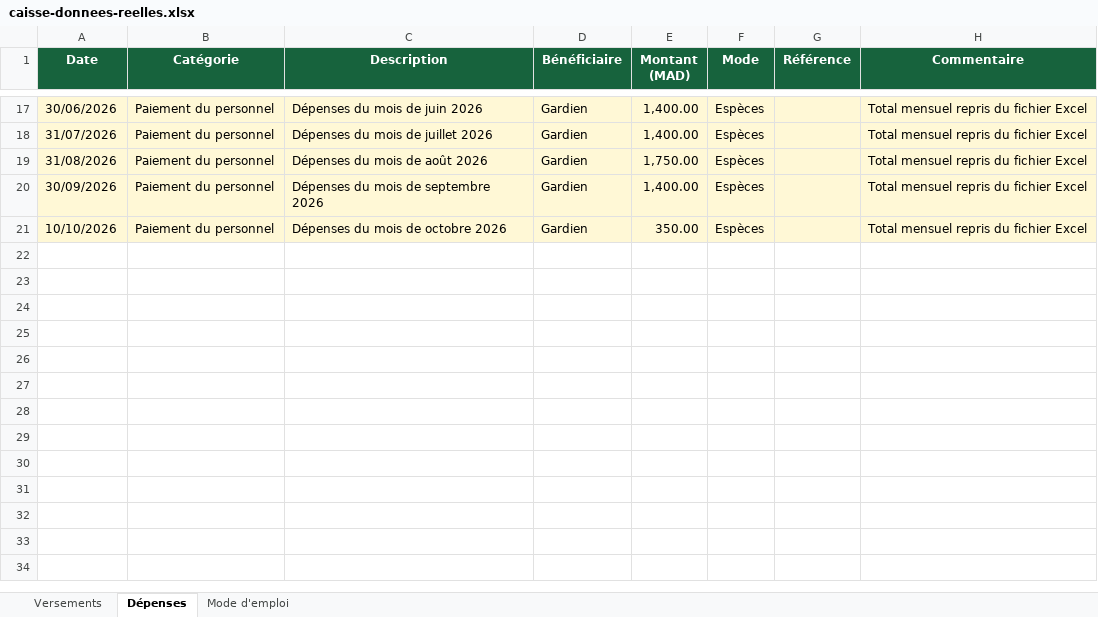
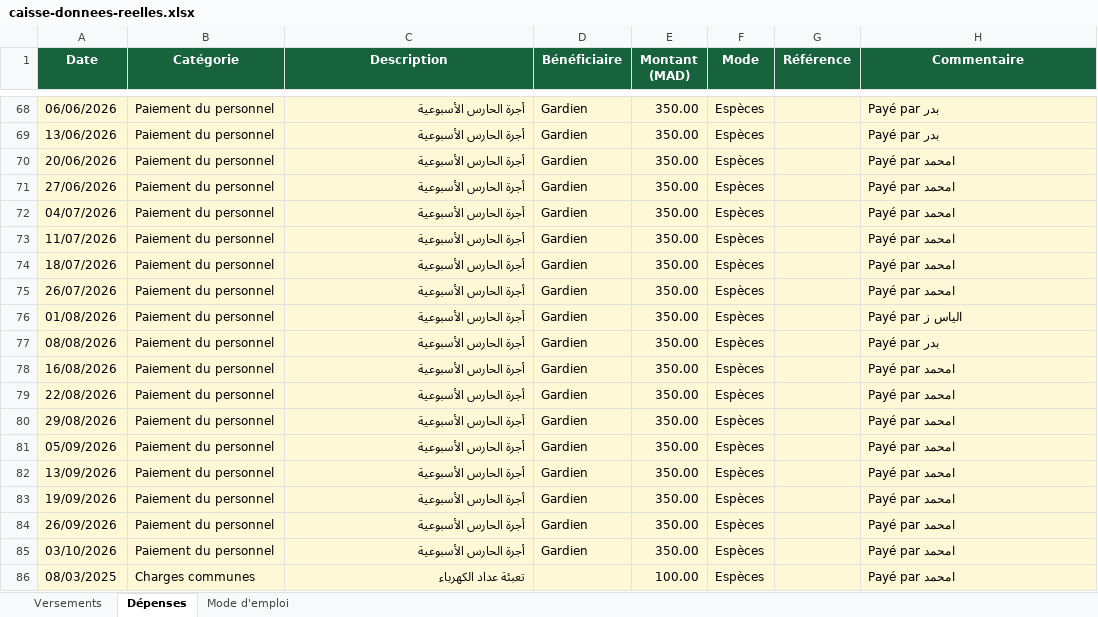
Before and after one commit to milyasse/caisse-commune, an Excel workbook: canevas/caisse-donnees-reelles.xlsx, sheet Dépenses, drawn as a sheet; only a part is shown, gaps mark what is left out; values as stored, in another font and other column widths than the file's, no borders; addresses are those after the commit; the diff covers the shown part only; the diff names each change by its address in the sheet, - before the commit and + after, or states it on an @@ line.

```diff
--- a/canevas/caisse-donnees-reelles.xlsx (sheet Dépenses)
+++ b/canevas/caisse-donnees-reelles.xlsx (sheet Dépenses)
-A68 (Date): 30/06/2026
+A68 (Date): 06/06/2026
-C68 (Description): Dépenses du mois de juin 2026
+C68 (Description): أجرة الحارس الأسبوعية
-E68:E69 (Montant (MAD)): 1,400.00
+E68:E69 (Montant (MAD)): 350.00
-H68:H69 (Commentaire): Total mensuel repris du fichier Excel
+H68:H69 (Commentaire): Payé par بدر
-A69 (Date): 31/07/2026
+A69 (Date): 13/06/2026
-C69 (Description): Dépenses du mois de juillet 2026
+C69 (Description): أجرة الحارس الأسبوعية
+row 70: 20/06/2026 | Paiement du personnel | أجرة الحارس الأسبوعية | Gardien | 350.00 | Espèces |  | Payé par امحمد
+row 71: 27/06/2026 | Paiement du personnel | أجرة الحارس الأسبوعية | Gardien | 350.00 | Espèces |  | Payé par امحمد
+row 72: 04/07/2026 | Paiement du personnel | أجرة الحارس الأسبوعية | Gardien | 350.00 | Espèces |  | Payé par امحمد
+row 73: 11/07/2026 | Paiement du personnel | أجرة الحارس الأسبوعية | Gardien | 350.00 | Espèces |  | Payé par امحمد
+row 74: 18/07/2026 | Paiement du personnel | أجرة الحارس الأسبوعية | Gardien | 350.00 | Espèces |  | Payé par امحمد
+row 75: 26/07/2026 | Paiement du personnel | أجرة الحارس الأسبوعية | Gardien | 350.00 | Espèces |  | Payé par امحمد
-A76 (Date): 31/08/2026
+A76 (Date): 01/08/2026
-C76 (Description): Dépenses du mois de août 2026
+C76 (Description): أجرة الحارس الأسبوعية
-E76 (Montant (MAD)): 1,750.00
+E76 (Montant (MAD)): 350.00
-H76 (Commentaire): Total mensuel repris du fichier Excel
+H76 (Commentaire): Payé par الياس ز
+row 77: 08/08/2026 | Paiement du personnel | أجرة الحارس الأسبوعية | Gardien | 350.00 | Espèces |  | Payé par بدر
+row 78: 16/08/2026 | Paiement du personnel | أجرة الحارس الأسبوعية | Gardien | 350.00 | Espèces |  | Payé par امحمد
+row 79: 22/08/2026 | Paiement du personnel | أجرة الحارس الأسبوعية | Gardien | 350.00 | Espèces |  | Payé par امحمد
+row 80: 29/08/2026 | Paiement du personnel | أجرة الحارس الأسبوعية | Gardien | 350.00 | Espèces |  | Payé par امحمد
-A81 (Date): 30/09/2026
+A81 (Date): 05/09/2026
-C81 (Description): Dépenses du mois de septembre 2026
+C81 (Description): أجرة الحارس الأسبوعية
-E81 (Montant (MAD)): 1,400.00
+E81 (Montant (MAD)): 350.00
-H81 (Commentaire): Total mensuel repris du fichier Excel
+H81 (Commentaire): Payé par امحمد
+row 82: 13/09/2026 | Paiement du personnel | أجرة الحارس الأسبوعية | Gardien | 350.00 | Espèces |  | Payé par امحمد
+row 83: 19/09/2026 | Paiement du personnel | أجرة الحارس الأسبوعية | Gardien | 350.00 | Espèces |  | Payé par امحمد
+row 84: 26/09/2026 | Paiement du personnel | أجرة الحارس الأسبوعية | Gardien | 350.00 | Espèces |  | Payé par امحمد
-A85 (Date): 10/10/2026
+A85 (Date): 03/10/2026
-C85 (Description): Dépenses du mois de octobre 2026
+C85 (Description): أجرة الحارس الأسبوعية
-H85 (Commentaire): Total mensuel repris du fichier Excel
+H85 (Commentaire): Payé par امحمد
+row 86: 08/03/2025 | Charges communes | تعبئة عداد الكهرباء |  | 100.00 | Espèces |  | Payé par امحمد
```
Also changed, not shown: 66 added rows, 10 removed rows and 20 edited cells elsewhere in this sheet, sheet Mode d'emploi, canevas/caisse-modele-vierge.xlsx, 10 other files.
